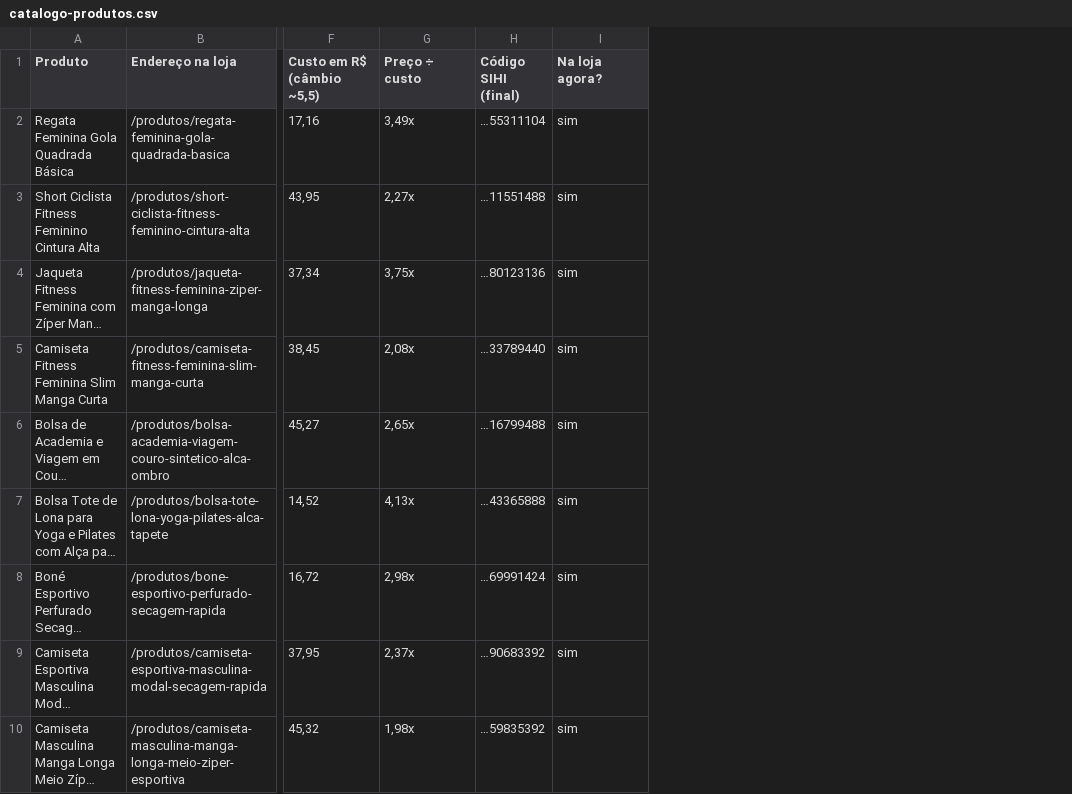
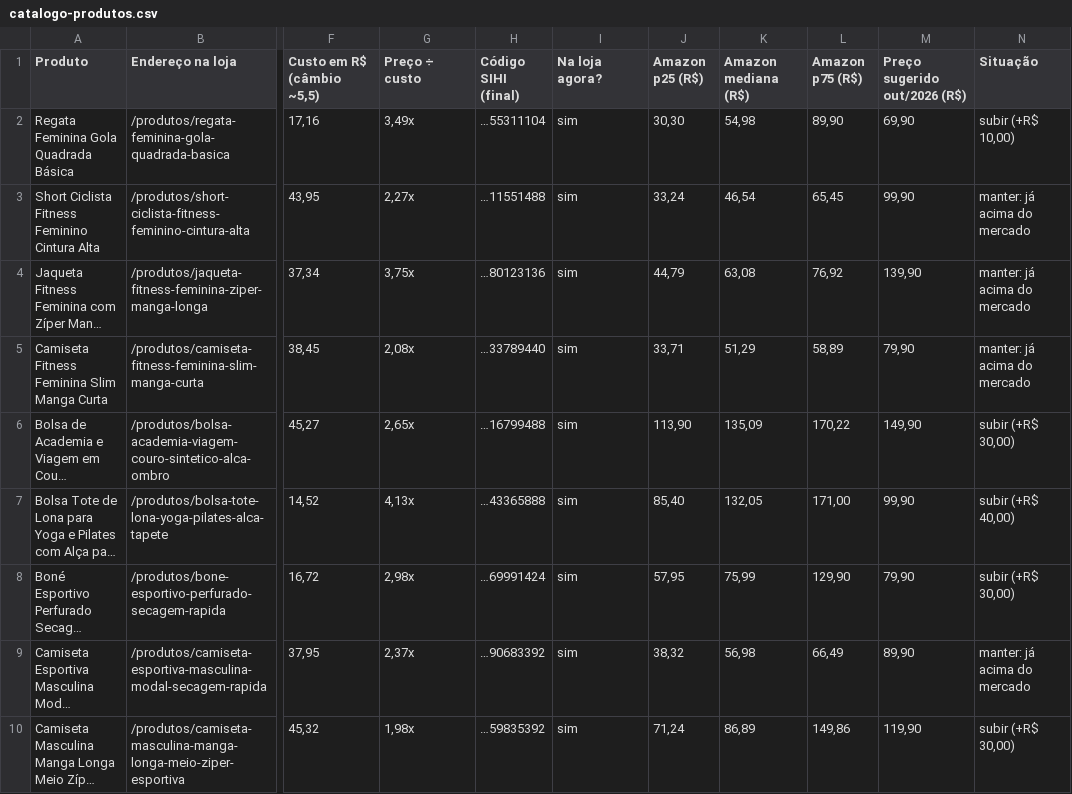
Before and after one commit to davidsantdev/volt, a CSV file: docs/catalogo-produtos.csv, drawn as a sheet; only a part is shown, gaps mark what is left out; long unchanged cells end in …; the diff names each change by its address in the sheet, - before the commit and + after, or states it on an @@ line.

```diff
--- a/docs/catalogo-produtos.csv
+++ b/docs/catalogo-produtos.csv
+column J (Amazon p25 (R$)), rows 2-10: 30,30 | 33,24 | 44,79 | 33,71 | 113,90 | 85,40 | 57,95 | 38,32 | 71,24
+column K (Amazon mediana (R$)), rows 2-10: 54,98 | 46,54 | 63,08 | 51,29 | 135,09 | 132,05 | 75,99 | 56,98 | 86,89
+column L (Amazon p75 (R$)), rows 2-10: 89,90 | 65,45 | 76,92 | 58,89 | 170,22 | 171,00 | 129,90 | 66,49 | 149,86
+column M (Preço sugerido out/2026 (R$)), rows 2-10: 69,90 | 99,90 | 139,90 | 79,90 | 149,90 | 99,90 | 79,90 | 89,90 | 119,90
+column N (Situação), rows 2-10: subir (+R$ 10,00) | manter: já acima do mercado | manter: já acima do mercado | manter: já acima do mercado | subir (+R$ 30,00) | subir (+R$ 40,00) | subir (+R$ 30,00) | manter: já acima do mercado | subir (+R$ 30,00)
```
Also changed, not shown: 5 other files.
